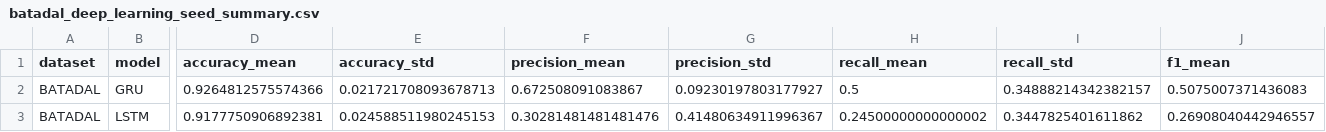
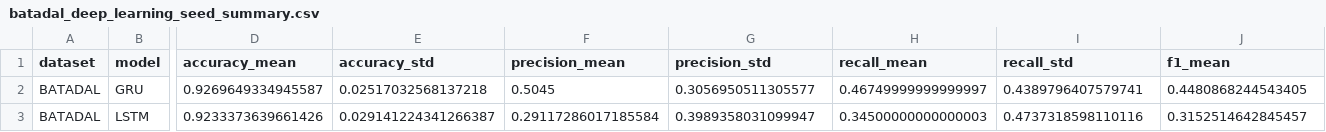
Before and after one commit to tayrubys/TimeSeries-Enhanced, a CSV file: results/outputs/batadal_deep_learning_seed_summary.csv, drawn as a sheet; only a part is shown, gaps mark what is left out; the diff covers the shown part only; the diff names each change by its address in the sheet, - before the commit and + after, or states it on an @@ line.

```diff
--- a/results/outputs/batadal_deep_learning_seed_summary.csv
+++ b/results/outputs/batadal_deep_learning_seed_summary.csv
-D2 (accuracy_mean): 0.9264812575574366
+D2 (accuracy_mean): 0.9269649334945587
-E2 (accuracy_std): 0.021721708093678713
+E2 (accuracy_std): 0.02517032568137218
-F2 (precision_mean): 0.672508091083867
+F2 (precision_mean): 0.5045
-G2 (precision_std): 0.09230197803177927
+G2 (precision_std): 0.3056950511305577
-H2 (recall_mean): 0.5
+H2 (recall_mean): 0.46749999999999997
-I2 (recall_std): 0.34888214342382157
+I2 (recall_std): 0.4389796407579741
-J2 (f1_mean): 0.5075007371436083
+J2 (f1_mean): 0.4480868244543405
-D3 (accuracy_mean): 0.9177750906892381
+D3 (accuracy_mean): 0.9233373639661426
-E3 (accuracy_std): 0.024588511980245153
+E3 (accuracy_std): 0.029141224341266387
-F3 (precision_mean): 0.30281481481481476
+F3 (precision_mean): 0.29117286017185584
-G3 (precision_std): 0.41480634911996367
+G3 (precision_std): 0.3989358031099947
-H3 (recall_mean): 0.24500000000000002
+H3 (recall_mean): 0.34500000000000003
-I3 (recall_std): 0.3447825401611862
+I3 (recall_std): 0.4737318598110116
-J3 (f1_mean): 0.26908040442946557
+J3 (f1_mean): 0.3152514642845457
```
Also changed, not shown: 2 edited cells elsewhere in this file, results/outputs/batadal_deep_learning_seed_results.csv, 2 other files.
